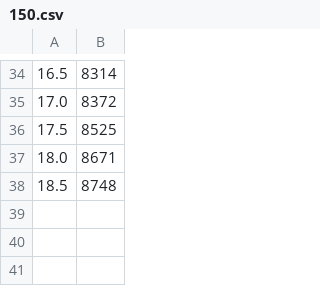
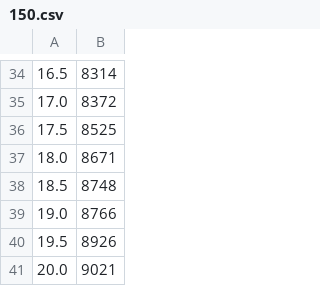
Before and after one commit to Anubhav1603/bandbot2, a CSV file: module_pstcut/cache_theater/150.csv, drawn as a sheet; only a part is shown, gaps mark what is left out.

```diff
--- a/module_pstcut/cache_theater/150.csv
+++ b/module_pstcut/cache_theater/150.csv
@@ -38 +38,4 @@
 18.5,8748
+19.0,8766
+19.5,8926
+20.0,9021
```
Also changed, not shown: 2 other files.
